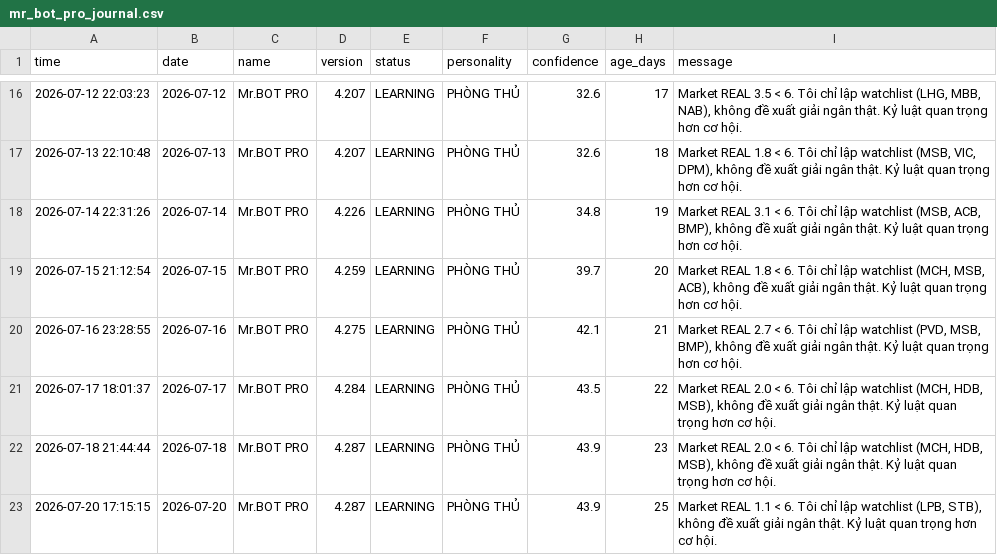
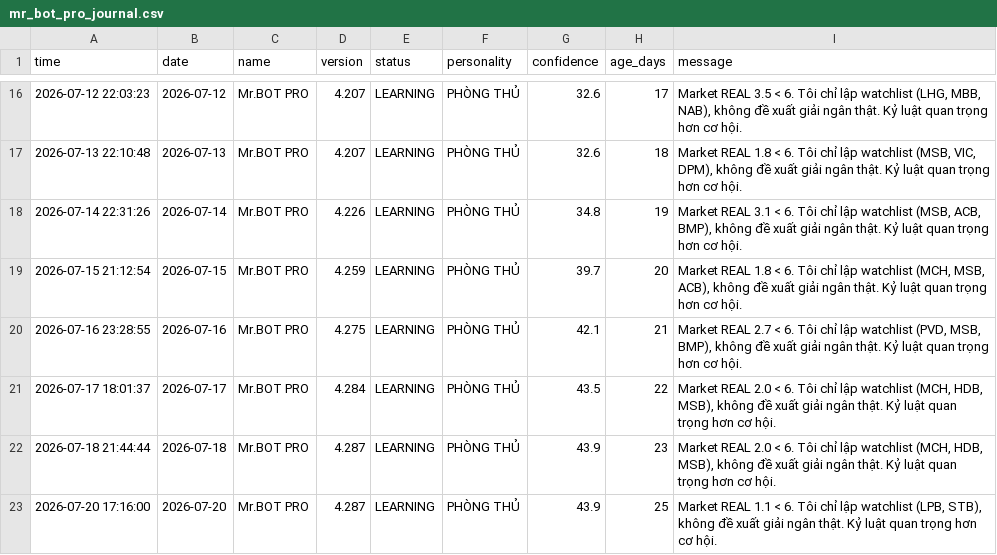
Before and after one commit to SONVODAI/scanner-ga-chien-clean, a CSV file: mr_bot_pro_journal.csv, drawn as a sheet; only a part is shown, gaps mark what is left out.

Commit message:
Update Mr.BOT PRO journal 2026-07-20 17:16:00

```diff
--- a/mr_bot_pro_journal.csv
+++ b/mr_bot_pro_journal.csv
@@ -22,2 +22,2 @@ time,date,name,version,status,personality,confidence,age_days,message
 2026-07-18 21:44:44,2026-07-18,Mr.BOT PRO,4.287,LEARNING,PHÒNG THỦ,43.9,23,"Market REAL 2.0 < 6. Tôi chỉ lập watchlist (MCH, HDB, MSB), không đề xuất giải ngân thật. Kỷ luật quan trọng hơn cơ hội."
-2026-07-20 17:15:15,2026-07-20,Mr.BOT PRO,4.287,LEARNING,PHÒNG THỦ,43.9,25,"Market REAL 1.1 < 6. Tôi chỉ lập watchlist (LPB, STB), không đề xuất giải ngân thật. Kỷ luật quan trọng hơn cơ hội."
+2026-07-20 17:16:00,2026-07-20,Mr.BOT PRO,4.287,LEARNING,PHÒNG THỦ,43.9,25,"Market REAL 1.1 < 6. Tôi chỉ lập watchlist (LPB, STB), không đề xuất giải ngân thật. Kỷ luật quan trọng hơn cơ hội."
```
